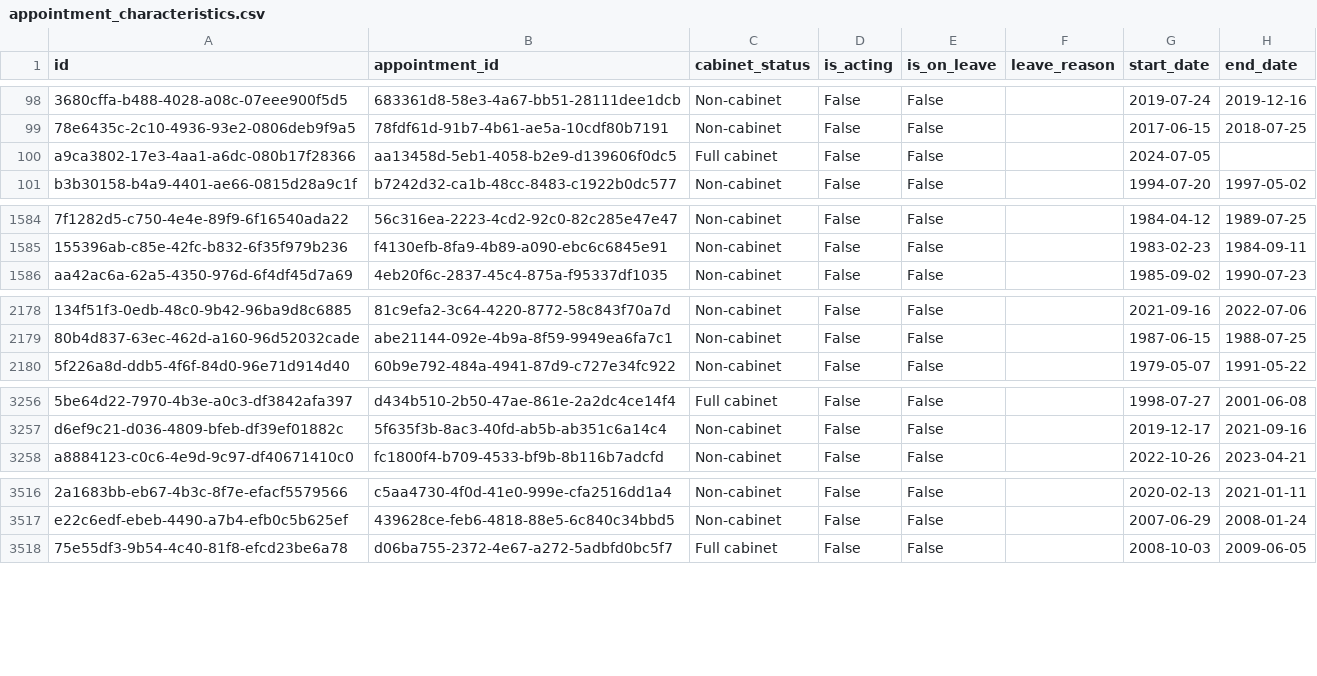
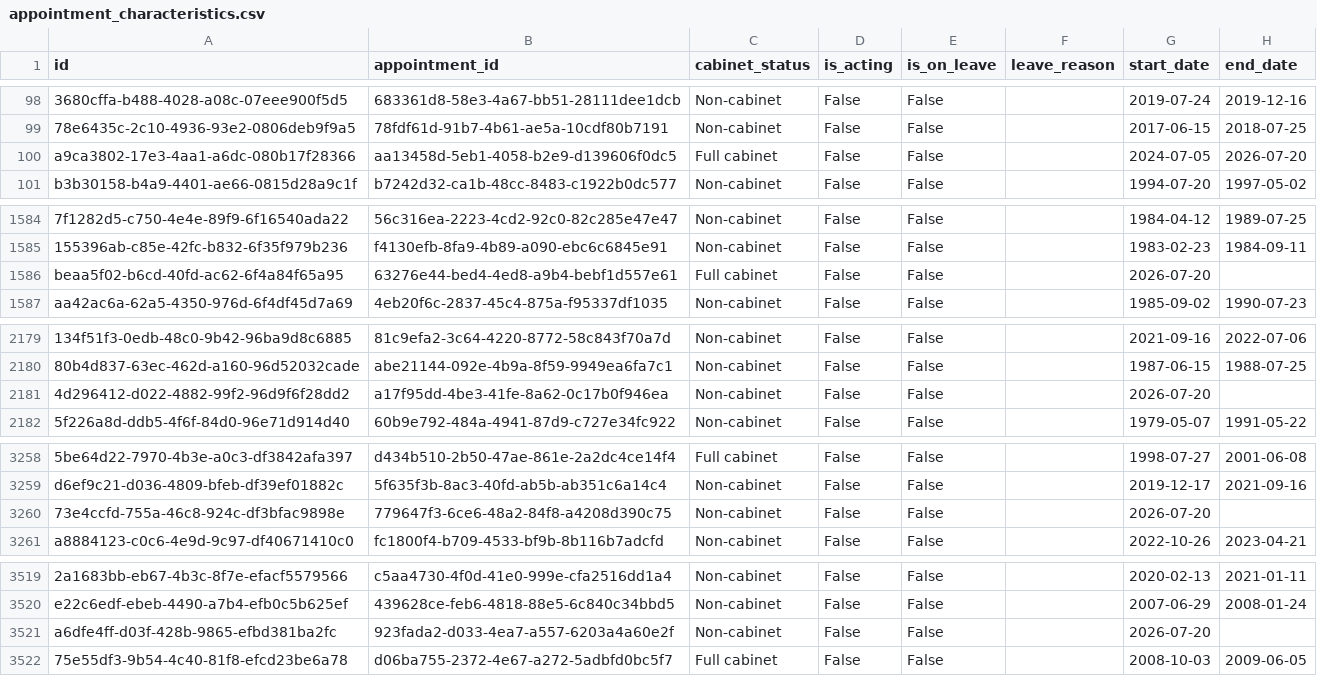
Before and after one commit to instituteforgov/ifg-ministers-database-public, a CSV file: data/appointment_characteristics.csv, drawn as a sheet; only a part is shown, gaps mark what is left out; the diff covers the shown part only; the diff names each change by its address in the sheet, - before the commit and + after, or states it on an @@ line.

```diff
--- a/data/appointment_characteristics.csv
+++ b/data/appointment_characteristics.csv
-H100 (end_date): (empty)
+H100 (end_date): 2026-07-20
+row 1586: beaa5f02-b6cd-40fd-ac62-6f4a84f65a95 | 63276e44-bed4-4ed8-a9b4-bebf1d557e61 | Full cabinet | False | False |  | 2026-07-20
+row 2181: 4d296412-d022-4882-99f2-96d9f6f28dd2 | a17f95dd-4be3-41fe-8a62-0c17b0f946ea | Non-cabinet | False | False |  | 2026-07-20
+row 3260: 73e4ccfd-755a-46c8-924c-df3bfac9898e | 779647f3-6ce6-48a2-84f8-a4208d390c75 | Non-cabinet | False | False |  | 2026-07-20
+row 3521: a6dfe4ff-d03f-428b-9865-efbd381ba2fc | 923fada2-d033-4ea7-a557-6203a4a60e2f | Non-cabinet | False | False |  | 2026-07-20
```
Also changed, not shown: 3 edited cells elsewhere in this file, data/appointment.csv, data/organisation.csv, 4 other files.
